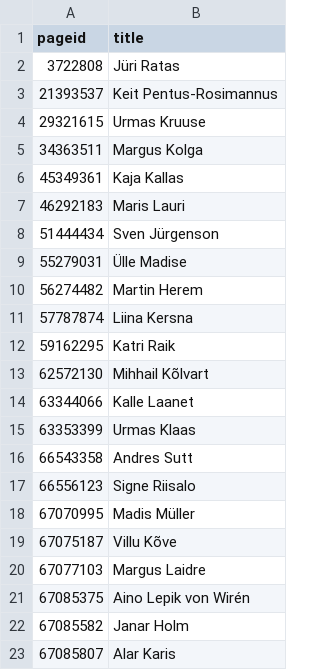
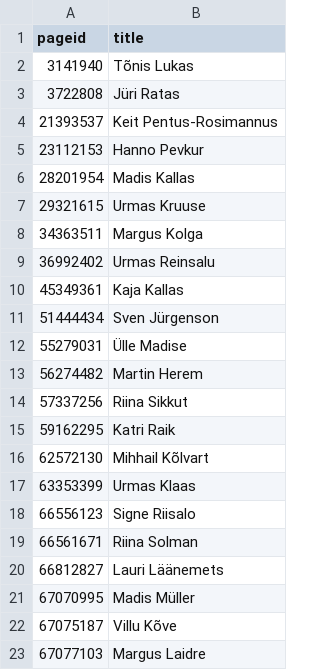
Before and after one commit to every-politician-scrapers/estonia, a CSV file: enwiki/index.csv, drawn as a sheet; only a part is shown; the shorter side is filled out with more unchanged rows; removed rows and columns are numbered as before the commit, all else as after; the diff names each change by its address in the sheet, - before the commit and + after, or states it on an @@ line.

```diff
--- a/enwiki/index.csv
+++ b/enwiki/index.csv
+row 2: 3141940 | Tõnis Lukas
+row 5: 23112153 | Hanno Pevkur
+row 6: 28201954 | Madis Kallas
+row 9: 36992402 | Urmas Reinsalu
-row 7: 46292183 | Maris Lauri
-row 11: 57787874 | Liina Kersna
+row 14: 57337256 | Riina Sikkut
-row 14: 63344066 | Kalle Laanet
-row 16: 66543358 | Andres Sutt
+row 19: 66561671 | Riina Solman
+row 20: 66812827 | Lauri Läänemets
```
Also changed, not shown: 11 other files.
